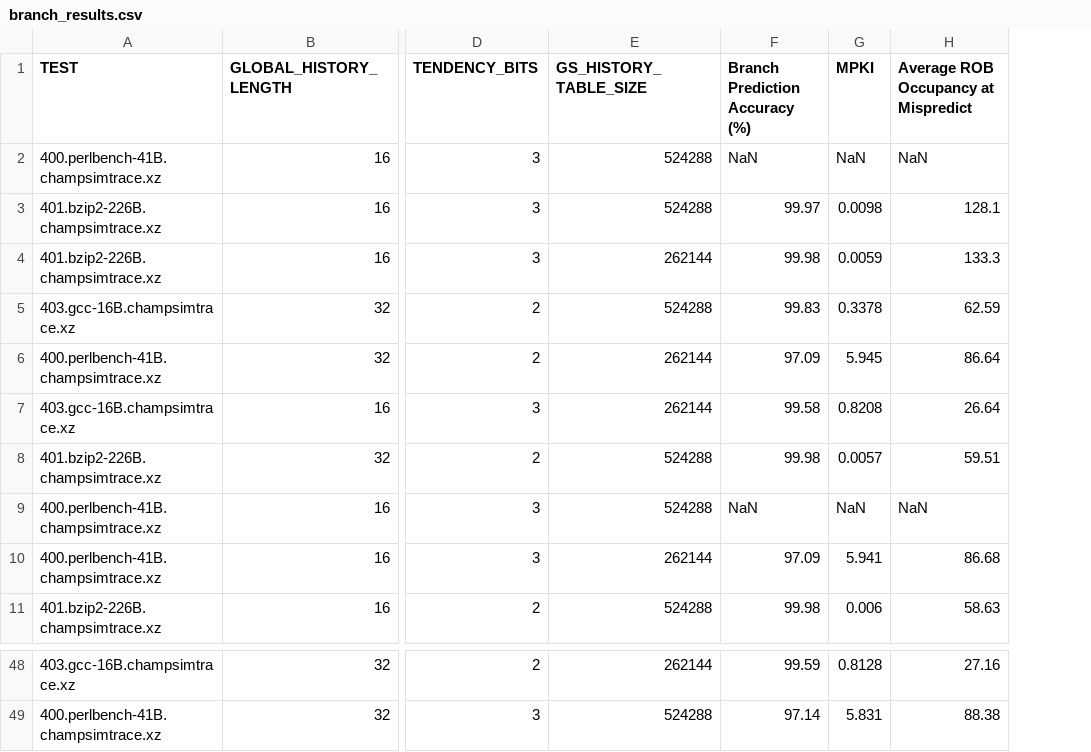
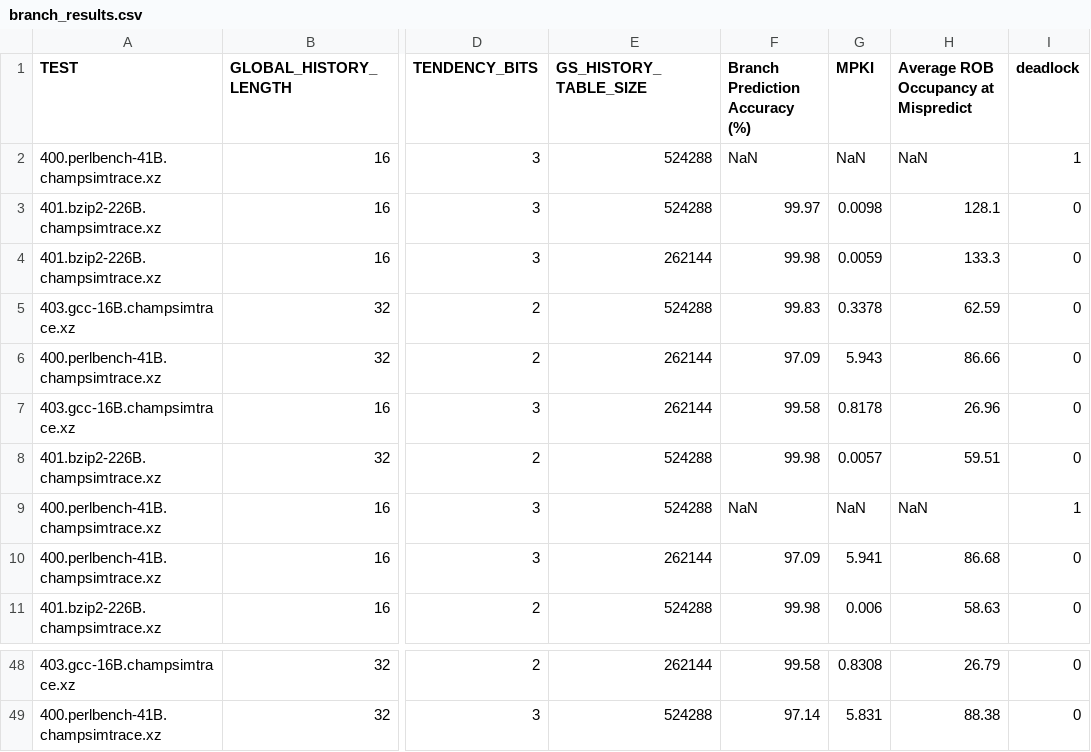
Before and after one commit to XaviCH/ChampSim, a CSV file: csv/branch_results.csv, drawn as a sheet; only a part is shown, gaps mark what is left out; the diff covers the shown part only; the diff names each change by its address in the sheet, - before the commit and + after, or states it on an @@ line.

```diff
--- a/csv/branch_results.csv
+++ b/csv/branch_results.csv
+column I (deadlock), rows 2-11: 1 | 0 | 0 | 0 | 0 | 0 | 0 | 1 | 0 | 0; rows 48-49: 0 | 0
-G6 (MPKI): 5.945
+G6 (MPKI): 5.943
-H6: 86.64
+H6: 86.66
-G7 (MPKI): 0.8208
+G7 (MPKI): 0.8178
-H7: 26.64
+H7: 26.96
-F48 (Branch Prediction Accuracy (%)): 99.59
+F48 (Branch Prediction Accuracy (%)): 99.58
-G48 (MPKI): 0.8128
+G48 (MPKI): 0.8308
-H48: 27.16
+H48: 26.79
```
Also changed, not shown: 25 edited cells elsewhere in this file, 50 other files.
